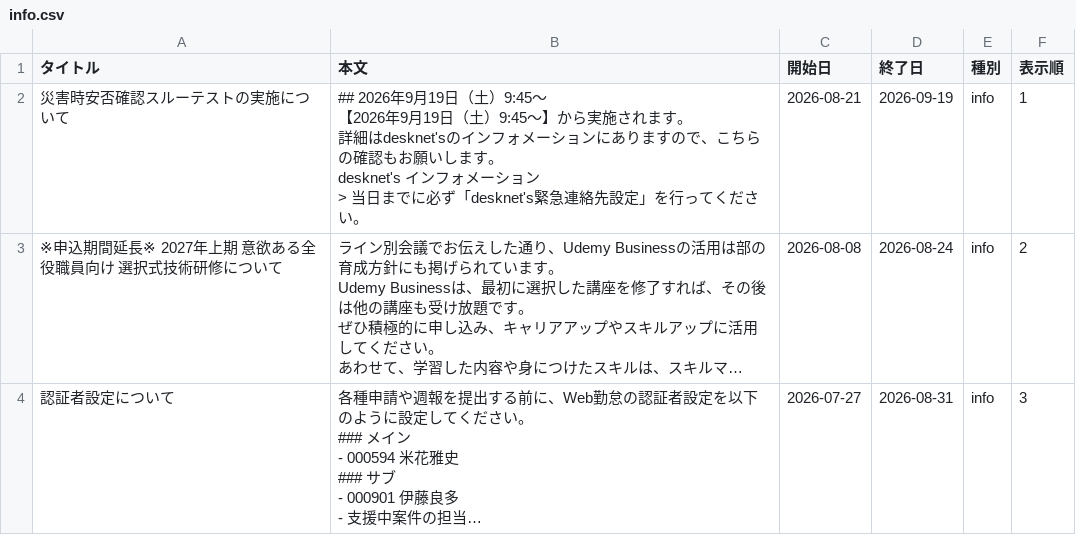
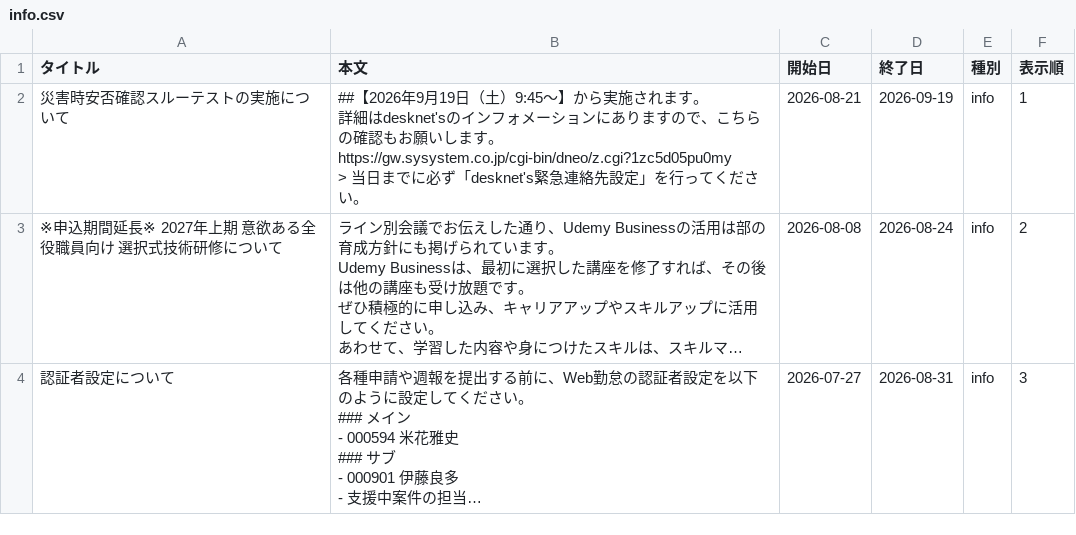
Before and after one commit to my000594/team-dashboard-fy2027, a CSV file: data/info.csv, drawn as a sheet; only a part is shown; long unchanged cells end in …; ↵ is a line break in a cell; the diff names each change by its address in the sheet, - before the commit and + after, or states it on an @@ line.

```diff
--- a/data/info.csv
+++ b/data/info.csv
-B2 (本文): ## 2026年9月19日（土）9:45～ ↵ 【2026年9月19日（土）9:45～】から実施されます。 ↵ 詳細はdesknet'sのインフォメーションにありますので、こちらの確認もお願いします。 ↵ desknet's インフォメーション ↵ > 当日ま…
+B2 (本文): ##【2026年9月19日（土）9:45～】から実施されます。 ↵ 詳細はdesknet'sのインフォメーションにありますので、こちらの確認もお願いします。 ↵ https://gw.sysystem.co.jp/cgi-bin/dneo/z.cgi?1zc5d05pu0my ↵ > 当日ま…
```
